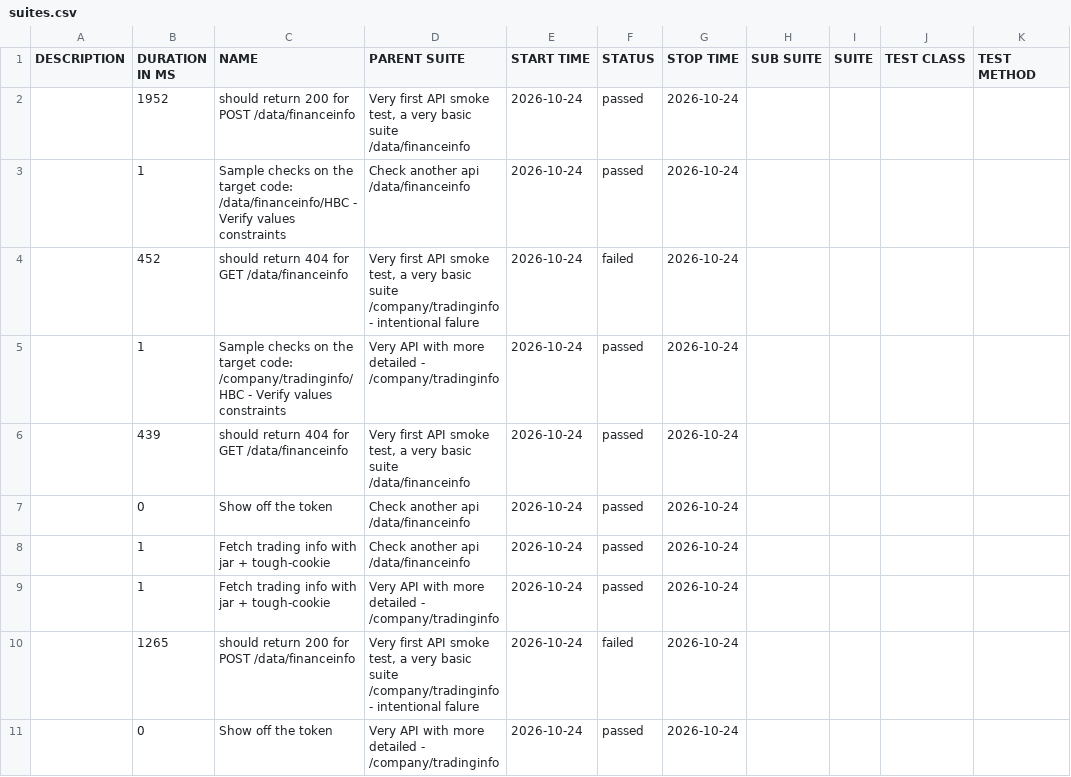
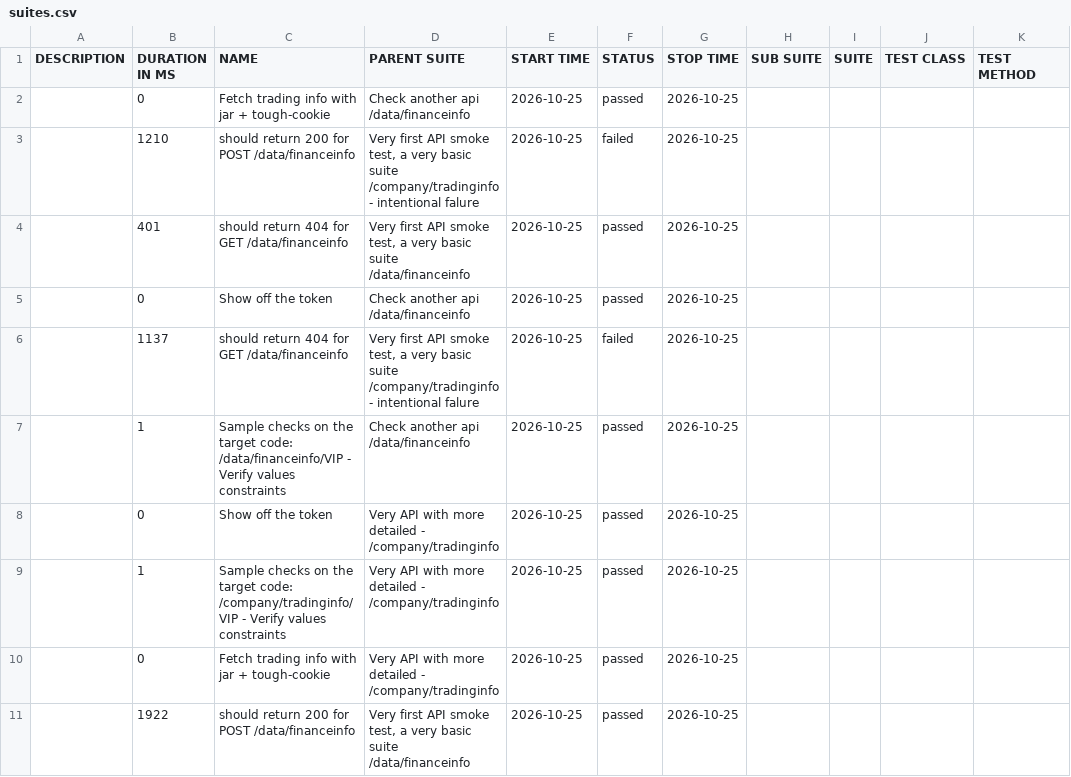
Before and after one commit to 11tdlong/repo11, a CSV file: tmp/allure-mocha/data/suites.csv, drawn as a sheet.

```diff
--- a/tmp/allure-mocha/data/suites.csv
+++ b/tmp/allure-mocha/data/suites.csv
@@ -1,11 +1,11 @@
 "DESCRIPTION","DURATION IN MS","NAME","PARENT SUITE","START TIME","STATUS","STOP TIME","SUB SUITE","SUITE","TEST CLASS","TEST METHOD"
-"","1952","should return 200 for POST /data/financeinfo","Very first API smoke test, a very basic suite /data/financeinfo","2026-10-24","passed","2026-10-24","","","",""
-"","1","Sample checks on the target code: /data/financeinfo/HBC - Verify values constraints","Check another api /data/financeinfo","2026-10-24","passed","2026-10-24","","","",""
-"","452","should return 404 for GET /data/financeinfo","Very first API smoke test, a very basic suite /company/tradinginfo - intentional falure","2026-10-24","failed","2026-10-24","","","",""
-"","1","Sample checks on the target code: /company/tradinginfo/HBC - Verify values constraints","Very API with more detailed - /company/tradinginfo","2026-10-24","passed","2026-10-24","","","",""
-"","439","should return 404 for GET /data/financeinfo","Very first API smoke test, a very basic suite /data/financeinfo","2026-10-24","passed","2026-10-24","","","",""
-"","0","Show off the token","Check another api /data/financeinfo","2026-10-24","passed","2026-10-24","","","",""
-"","1","Fetch trading info with jar + tough-cookie","Check another api /data/financeinfo","2026-10-24","passed","2026-10-24","","","",""
-"","1","Fetch trading info with jar + tough-cookie","Very API with more detailed - /company/tradinginfo","2026-10-24","passed","2026-10-24","","","",""
-"","1265","should return 200 for POST /data/financeinfo","Very first API smoke test, a very basic suite /company/tradinginfo - intentional falure","2026-10-24","failed","2026-10-24","","","",""
-"","0","Show off the token","Very API with more detailed - /company/tradinginfo","2026-10-24","passed","2026-10-24","","","",""
+"","0","Fetch trading info with jar + tough-cookie","Check another api /data/financeinfo","2026-10-25","passed","2026-10-25","","","",""
+"","1210","should return 200 for POST /data/financeinfo","Very first API smoke test, a very basic suite /company/tradinginfo - intentional falure","2026-10-25","failed","2026-10-25","","","",""
+"","401","should return 404 for GET /data/financeinfo","Very first API smoke test, a very basic suite /data/financeinfo","2026-10-25","passed","2026-10-25","","","",""
+"","0","Show off the token","Check another api /data/financeinfo","2026-10-25","passed","2026-10-25","","","",""
+"","1137","should return 404 for GET /data/financeinfo","Very first API smoke test, a very basic suite /company/tradinginfo - intentional falure","2026-10-25","failed","2026-10-25","","","",""
+"","1","Sample checks on the target code: /data/financeinfo/VIP - Verify values constraints","Check another api /data/financeinfo","2026-10-25","passed","2026-10-25","","","",""
+"","0","Show off the token","Very API with more detailed - /company/tradinginfo","2026-10-25","passed","2026-10-25","","","",""
+"","1","Sample checks on the target code: /company/tradinginfo/VIP - Verify values constraints","Very API with more detailed - /company/tradinginfo","2026-10-25","passed","2026-10-25","","","",""
+"","0","Fetch trading info with jar + tough-cookie","Very API with more detailed - /company/tradinginfo","2026-10-25","passed","2026-10-25","","","",""
+"","1922","should return 200 for POST /data/financeinfo","Very first API smoke test, a very basic suite /data/financeinfo","2026-10-25","passed","2026-10-25","","","",""
```
Also changed, not shown: 37 other files.
